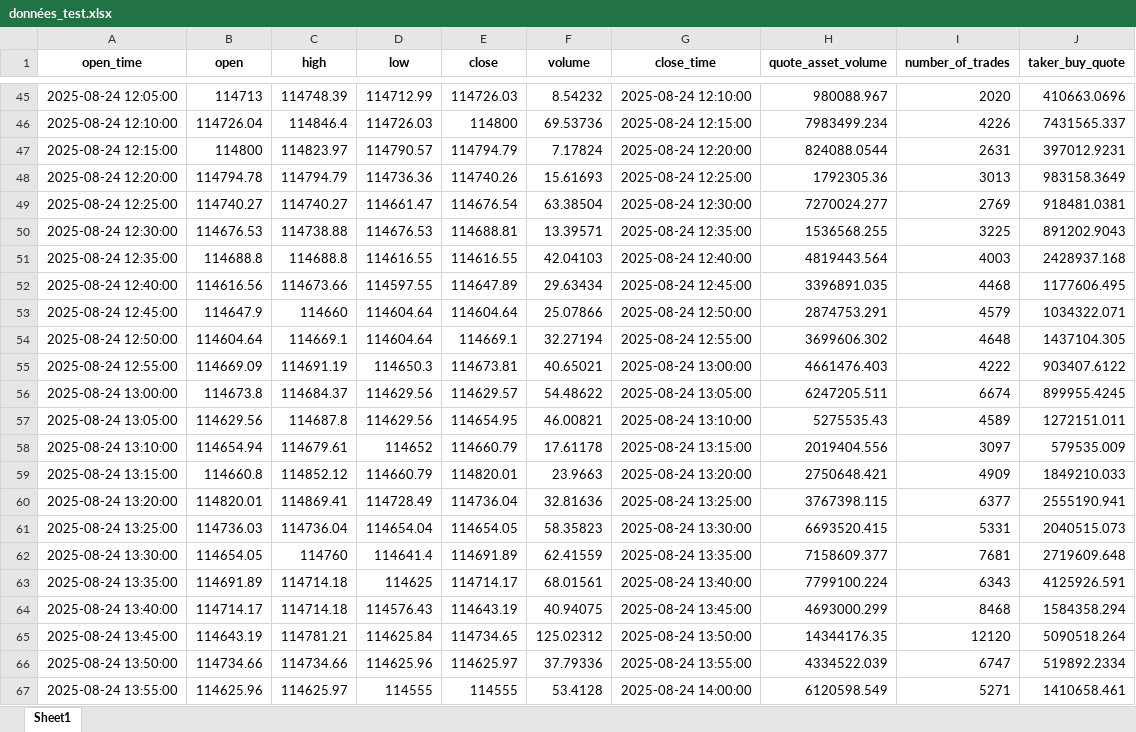
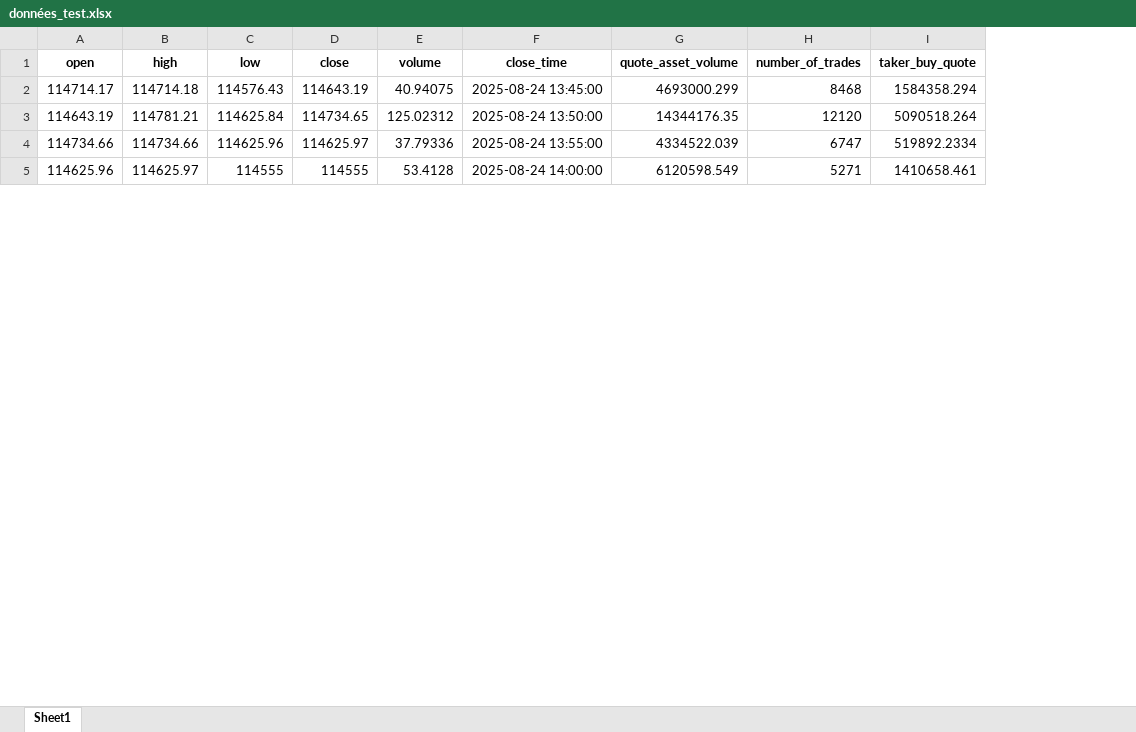
Before and after one commit to nphalier29/bitcoin-price-movement-intraday-prediction, an Excel workbook: data/données_test.xlsx, sheet Sheet1, drawn as a sheet; only a part is shown, gaps mark what is left out; values as stored, in another font and other column widths than the file's, no borders; removed rows and columns are numbered as before the commit, all else as after; the diff covers the shown part only; the diff names each change by its address in the sheet, - before the commit and + after, or states it on an @@ line.

Commit message:
update CleanData

```diff
--- a/data/données_test.xlsx (sheet Sheet1)
+++ b/data/données_test.xlsx (sheet Sheet1)
-column A (open_time), rows 64-67: 2025-08-24 13:40:00 | 2025-08-24 13:45:00 | 2025-08-24 13:50:00 | 2025-08-24 13:55:00
-row 45: 2025-08-24 12:05:00 | 114713 | 114748.39 | 114712.99 | 114726.03 | 8.54232 | 2025-08-24 12:10:00 | 980088.967 | 2020 | 410663.0696
-row 46: 2025-08-24 12:10:00 | 114726.04 | 114846.4 | 114726.03 | 114800 | 69.53736 | 2025-08-24 12:15:00 | 7983499.234 | 4226 | 7431565.337
-row 47: 2025-08-24 12:15:00 | 114800 | 114823.97 | 114790.57 | 114794.79 | 7.17824 | 2025-08-24 12:20:00 | 824088.0544 | 2631 | 397012.9231
-row 48: 2025-08-24 12:20:00 | 114794.78 | 114794.79 | 114736.36 | 114740.26 | 15.61693 | 2025-08-24 12:25:00 | 1792305.36 | 3013 | 983158.3649
-row 49: 2025-08-24 12:25:00 | 114740.27 | 114740.27 | 114661.47 | 114676.54 | 63.38504 | 2025-08-24 12:30:00 | 7270024.277 | 2769 | 918481.0381
-row 50: 2025-08-24 12:30:00 | 114676.53 | 114738.88 | 114676.53 | 114688.81 | 13.39571 | 2025-08-24 12:35:00 | 1536568.255 | 3225 | 891202.9043
-row 51: 2025-08-24 12:35:00 | 114688.8 | 114688.8 | 114616.55 | 114616.55 | 42.04103 | 2025-08-24 12:40:00 | 4819443.564 | 4003 | 2428937.168
-row 52: 2025-08-24 12:40:00 | 114616.56 | 114673.66 | 114597.55 | 114647.89 | 29.63434 | 2025-08-24 12:45:00 | 3396891.035 | 4468 | 1177606.495
-row 53: 2025-08-24 12:45:00 | 114647.9 | 114660 | 114604.64 | 114604.64 | 25.07866 | 2025-08-24 12:50:00 | 2874753.291 | 4579 | 1034322.071
-row 54: 2025-08-24 12:50:00 | 114604.64 | 114669.1 | 114604.64 | 114669.1 | 32.27194 | 2025-08-24 12:55:00 | 3699606.302 | 4648 | 1437104.305
-row 55: 2025-08-24 12:55:00 | 114669.09 | 114691.19 | 114650.3 | 114673.81 | 40.65021 | 2025-08-24 13:00:00 | 4661476.403 | 4222 | 903407.6122
-row 56: 2025-08-24 13:00:00 | 114673.8 | 114684.37 | 114629.56 | 114629.57 | 54.48622 | 2025-08-24 13:05:00 | 6247205.511 | 6674 | 899955.4245
-row 57: 2025-08-24 13:05:00 | 114629.56 | 114687.8 | 114629.56 | 114654.95 | 46.00821 | 2025-08-24 13:10:00 | 5275535.43 | 4589 | 1272151.011
-row 58: 2025-08-24 13:10:00 | 114654.94 | 114679.61 | 114652 | 114660.79 | 17.61178 | 2025-08-24 13:15:00 | 2019404.556 | 3097 | 579535.009
-row 59: 2025-08-24 13:15:00 | 114660.8 | 114852.12 | 114660.79 | 114820.01 | 23.9663 | 2025-08-24 13:20:00 | 2750648.421 | 4909 | 1849210.033
-row 60: 2025-08-24 13:20:00 | 114820.01 | 114869.41 | 114728.49 | 114736.04 | 32.81636 | 2025-08-24 13:25:00 | 3767398.115 | 6377 | 2555190.941
-row 61: 2025-08-24 13:25:00 | 114736.03 | 114736.04 | 114654.04 | 114654.05 | 58.35823 | 2025-08-24 13:30:00 | 6693520.415 | 5331 | 2040515.073
-row 62: 2025-08-24 13:30:00 | 114654.05 | 114760 | 114641.4 | 114691.89 | 62.41559 | 2025-08-24 13:35:00 | 7158609.377 | 7681 | 2719609.648
-row 63: 2025-08-24 13:35:00 | 114691.89 | 114714.18 | 114625 | 114714.17 | 68.01561 | 2025-08-24 13:40:00 | 7799100.224 | 6343 | 4125926.591
```
Also changed, not shown: 62 added rows, 43 removed rows and 6 edited cells elsewhere in this sheet, 3 other files.
